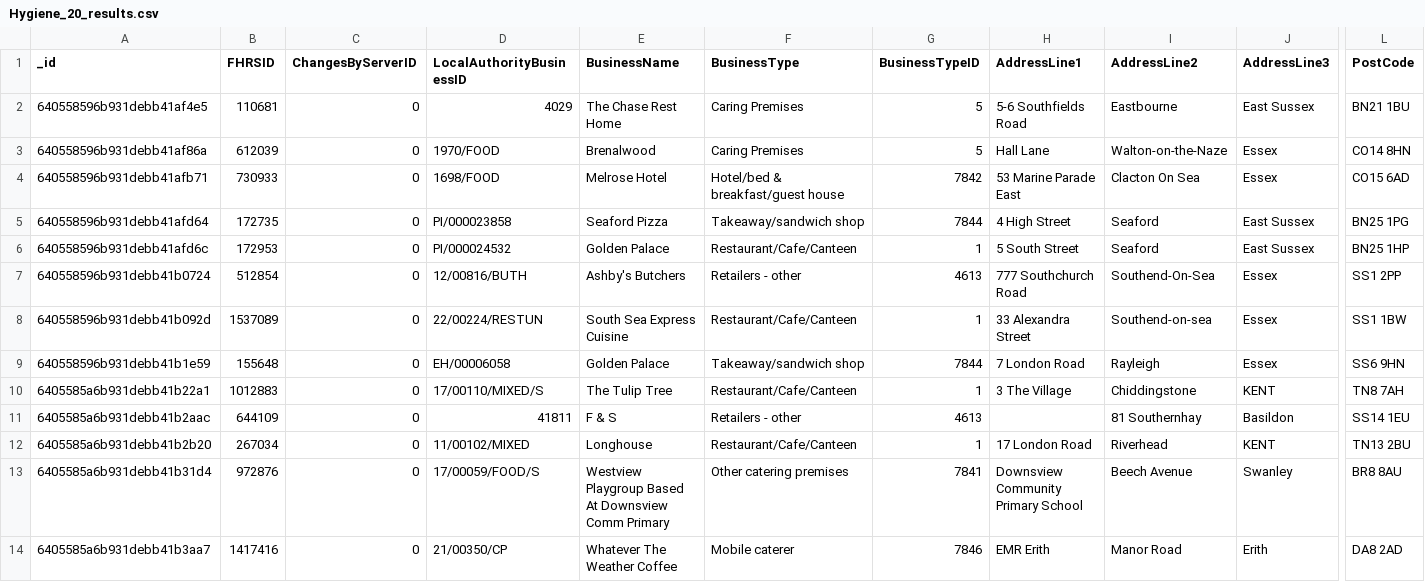
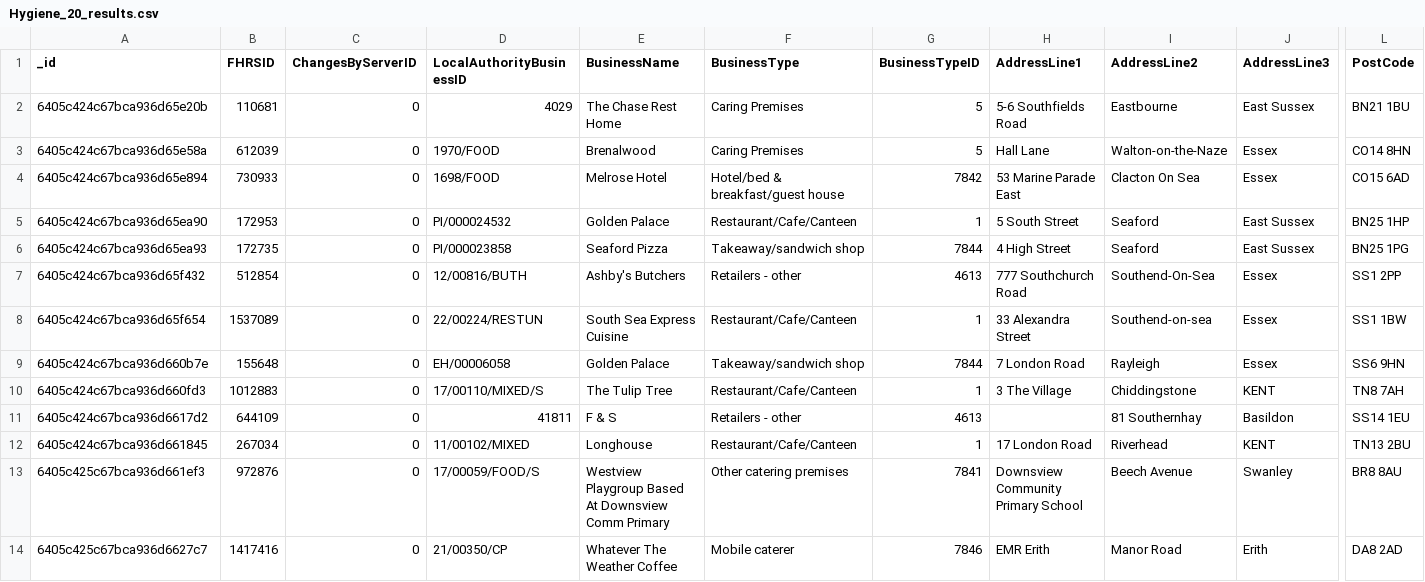
Before and after one commit to TroyFoote/noSQL_UK_Food_Standards_Agency_Analysis, a CSV file: Output/Hygiene_20_results.csv, drawn as a sheet; only a part is shown, gaps mark what is left out; removed rows and columns are numbered as before the commit, all else as after; rows hold the shown columns only; the diff covers the shown part only; the diff names each change by its address in the sheet, - before the commit and + after, or states it on an @@ line.

```diff
--- a/Output/Hygiene_20_results.csv
+++ b/Output/Hygiene_20_results.csv
-A2 (_id): 640558596b931debb41af4e5
+A2 (_id): 6405c424c67bca936d65e20b
-A3 (_id): 640558596b931debb41af86a
+A3 (_id): 6405c424c67bca936d65e58a
-A4 (_id): 640558596b931debb41afb71
+A4 (_id): 6405c424c67bca936d65e894
-row 5: 640558596b931debb41afd64 | 172735 | 0 | PI/000023858 | Seaford Pizza | Takeaway/sandwich shop | 7844 | 4 High Street | Seaford | East Sussex | BN25 1PG
-A5 (_id): 640558596b931debb41afd6c
+A5 (_id): 6405c424c67bca936d65ea90
+row 6: 6405c424c67bca936d65ea93 | 172735 | 0 | PI/000023858 | Seaford Pizza | Takeaway/sandwich shop | 7844 | 4 High Street | Seaford | East Sussex | BN25 1PG
-A7 (_id): 640558596b931debb41b0724
+A7 (_id): 6405c424c67bca936d65f432
-A8 (_id): 640558596b931debb41b092d
+A8 (_id): 6405c424c67bca936d65f654
-A9 (_id): 640558596b931debb41b1e59
+A9 (_id): 6405c424c67bca936d660b7e
-A10 (_id): 6405585a6b931debb41b22a1
+A10 (_id): 6405c424c67bca936d660fd3
-A11 (_id): 6405585a6b931debb41b2aac
+A11 (_id): 6405c424c67bca936d6617d2
-A12 (_id): 6405585a6b931debb41b2b20
+A12 (_id): 6405c424c67bca936d661845
-A13 (_id): 6405585a6b931debb41b31d4
+A13 (_id): 6405c425c67bca936d661ef3
-A14 (_id): 6405585a6b931debb41b3aa7
+A14 (_id): 6405c425c67bca936d6627c7
```
Also changed, not shown: 28 edited cells elsewhere in this file, Output/Hygiene_Scores.csv, Output/London_Local_Authority.csv, 2 other files.
